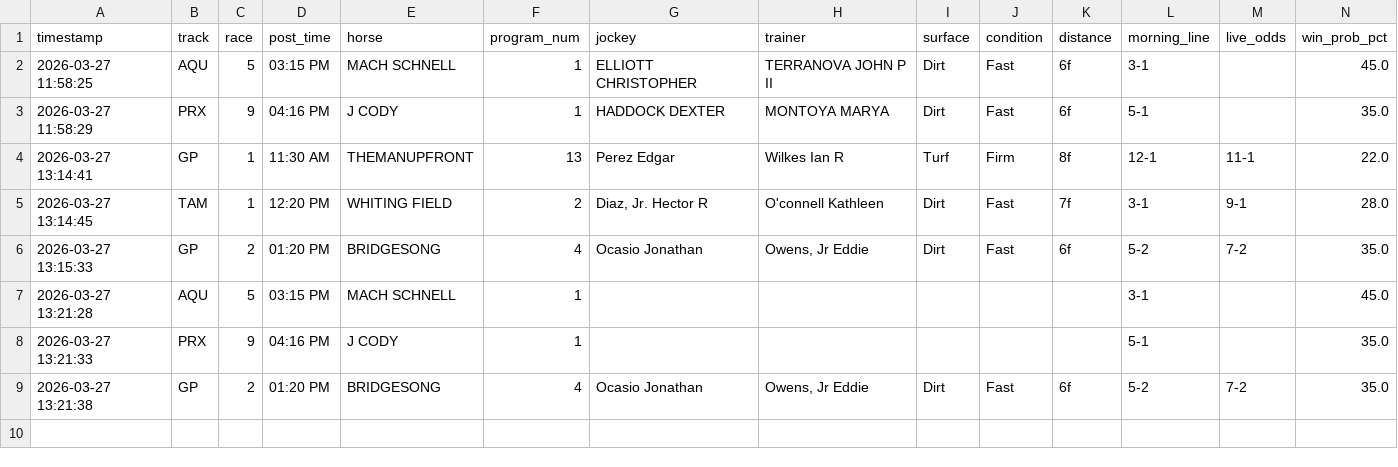
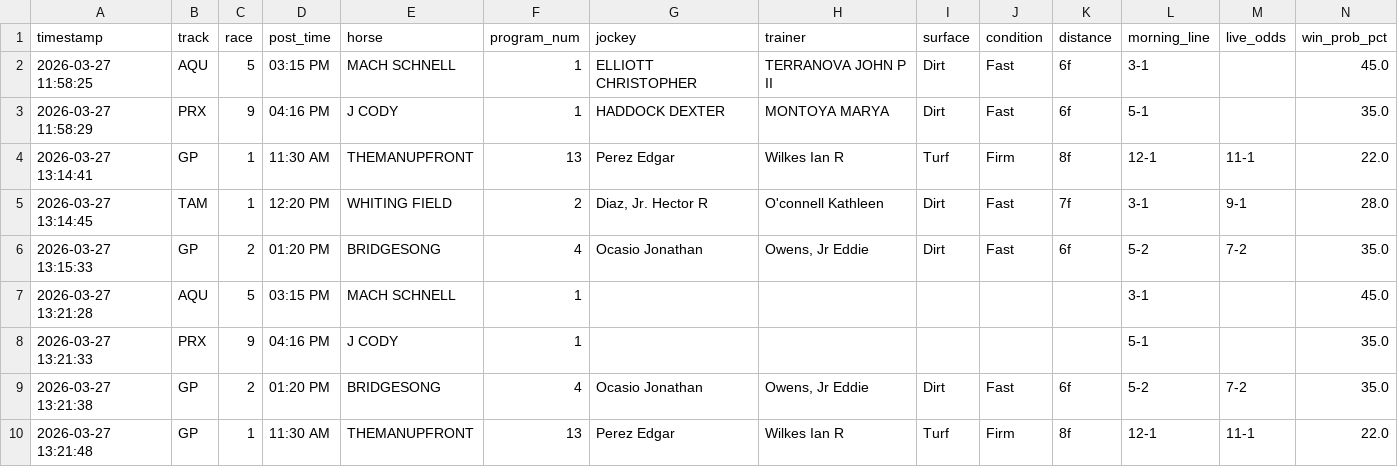
Before and after one commit to levoniuslevon/horse-edge-tips, a CSV file: alerts.csv, drawn as a sheet; only a part is shown; rows hold the shown columns only; the diff names each change by its address in the sheet, - before the commit and + after, or states it on an @@ line.

Commit message:
TIP: THEMANUPFRONT — Gulfstream Park Race 1

```diff
--- a/alerts.csv
+++ b/alerts.csv
+row 10: 2026-03-27 13:21:48 | GP | 1 | 11:30 AM | THEMANUPFRONT | 13 | Perez Edgar | Wilkes Ian R | Turf | Firm | 8f | 12-1 | 11-1 | 22.0
```
